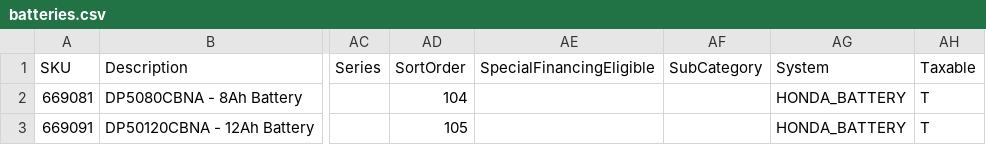
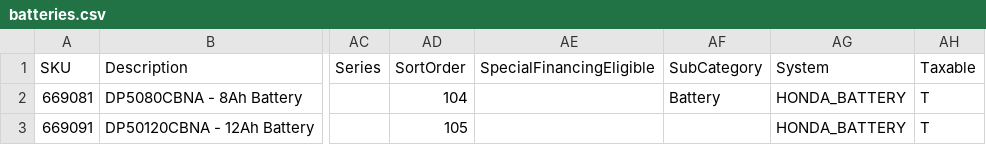
Before and after one commit to WestEndPower/honda-equipment-configurator, a CSV file: data/batteries.csv, drawn as a sheet; only a part is shown, gaps mark what is left out; the diff names each change by its address in the sheet, - before the commit and + after, or states it on an @@ line.

```diff
--- a/data/batteries.csv
+++ b/data/batteries.csv
-AF2 (SubCategory): (empty)
+AF2 (SubCategory): Battery
```
Also changed, not shown: data/products.csv, 1 other file.
